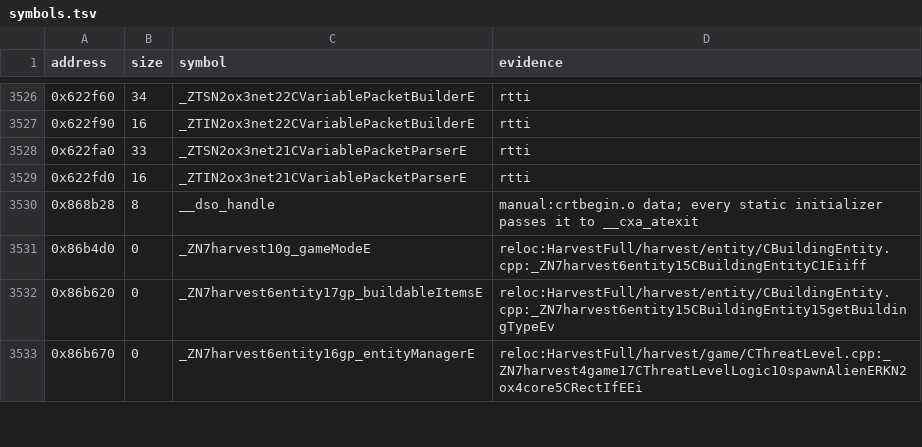
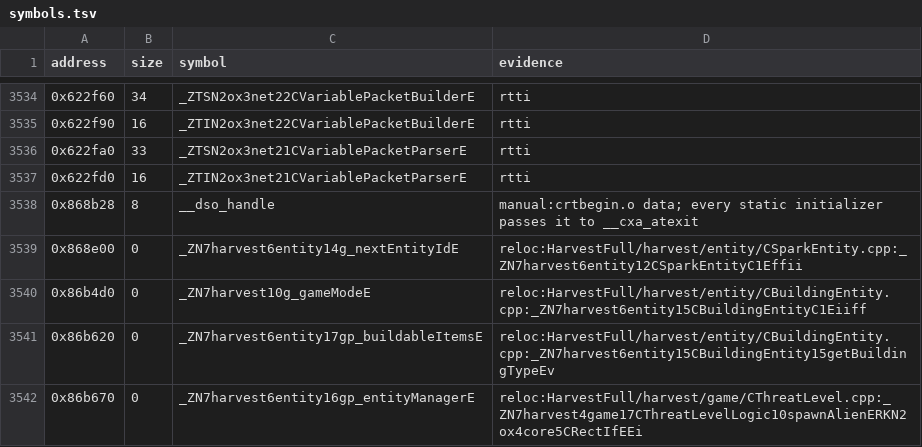
Before and after one commit to Keeeeeeeks/harvest, a TSV file: config/1.18-linux-amd64/symbols.tsv, drawn as a sheet; only a part is shown, gaps mark what is left out; the diff covers the shown part only.

Commit message:
feat(src): recover CSparkEntity (exact)
onSpark returns the spark's next target id; SEntityReference, the
reference refresh and grid lookups of the entity managers, the sprite
package interface and CVector3d::normalize.

```diff
--- a/config/1.18-linux-amd64/symbols.tsv
+++ b/config/1.18-linux-amd64/symbols.tsv
@@ -3530,2 +3538,3 @@ address	size	symbol	evidence
 0x868b28	8	__dso_handle	manual:crtbegin.o data; every static initializer passes it to __cxa_atexit
+0x868e00	0	_ZN7harvest6entity14g_nextEntityIdE	reloc:HarvestFull/harvest/entity/CSparkEntity.cpp:_ZN7harvest6entity12CSparkEntityC1Effii
 0x86b4d0	0	_ZN7harvest10g_gameModeE	reloc:HarvestFull/harvest/entity/CBuildingEntity.cpp:_ZN7harvest6entity15CBuildingEntityC1Eiiff
```
Also changed, not shown: 9 added rows elsewhere in this file, 10 other files.
